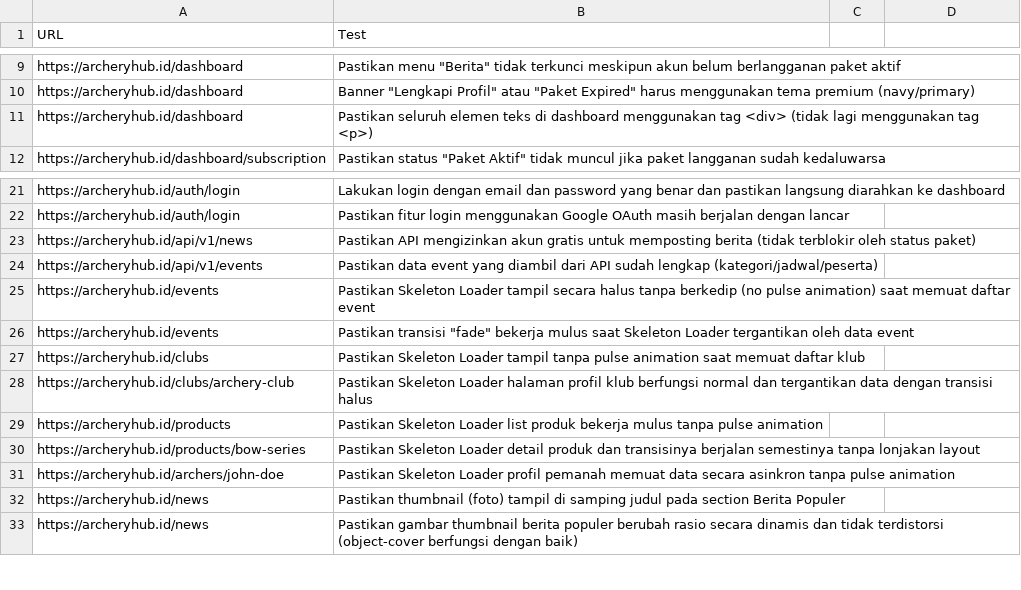
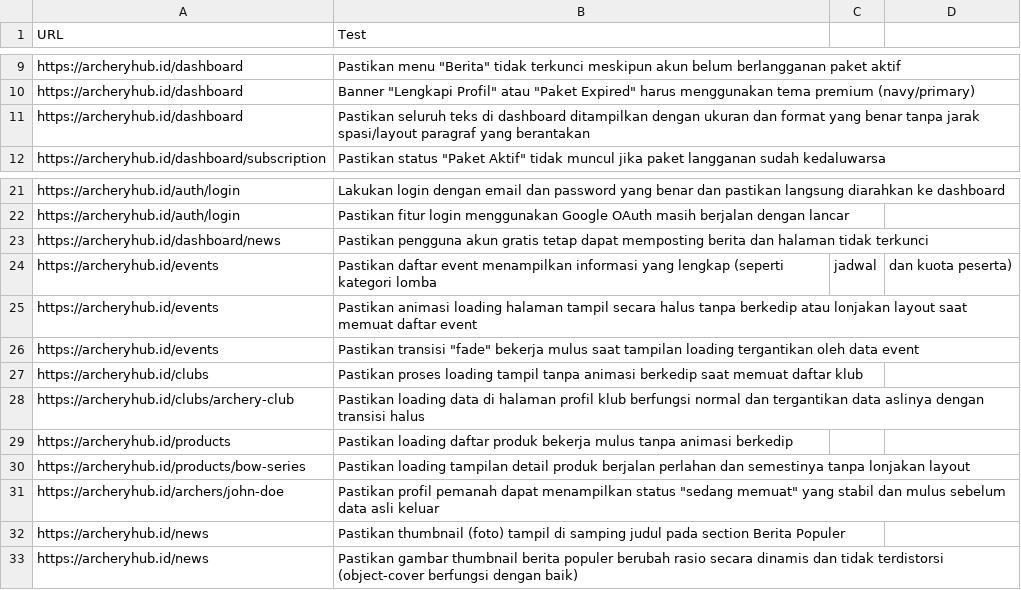
Before and after one commit to ichsanputr/archeryhub-app, a CSV file: qa_test_cases.csv, drawn as a sheet; only a part is shown, gaps mark what is left out; the diff covers the shown part only.

```diff
--- a/qa_test_cases.csv
+++ b/qa_test_cases.csv
@@ -10,3 +10,3 @@ https://archeryhub.id/dashboard,Pastikan menu "Berita" tidak terkunci meskipun a
 https://archeryhub.id/dashboard,Banner "Lengkapi Profil" atau "Paket Expired" harus menggunakan tema premium (navy/primary)
-https://archeryhub.id/dashboard,Pastikan seluruh elemen teks di dashboard menggunakan tag <div> (tidak lagi menggunakan tag <p>)
+https://archeryhub.id/dashboard,Pastikan seluruh teks di dashboard ditampilkan dengan ukuran dan format yang benar tanpa jarak spasi/layout paragraf yang berantakan
 https://archeryhub.id/dashboard/subscription,Pastikan status "Paket Aktif" tidak muncul jika paket langganan sudah kedaluwarsa
@@ -22,11 +22,11 @@ https://archeryhub.id/auth/login,Lakukan login dengan email dan password yang be
 https://archeryhub.id/auth/login,Pastikan fitur login menggunakan Google OAuth masih berjalan dengan lancar
-https://archeryhub.id/api/v1/news,Pastikan API mengizinkan akun gratis untuk memposting berita (tidak terblokir oleh status paket)
-https://archeryhub.id/api/v1/events,Pastikan data event yang diambil dari API sudah lengkap (kategori/jadwal/peserta)
-https://archeryhub.id/events,Pastikan Skeleton Loader tampil secara halus tanpa berkedip (no pulse animation) saat memuat daftar event
-https://archeryhub.id/events,Pastikan transisi "fade" bekerja mulus saat Skeleton Loader tergantikan oleh data event
-https://archeryhub.id/clubs,Pastikan Skeleton Loader tampil tanpa pulse animation saat memuat daftar klub
-https://archeryhub.id/clubs/archery-club,Pastikan Skeleton Loader halaman profil klub berfungsi normal dan tergantikan data dengan transisi halus
-https://archeryhub.id/products,Pastikan Skeleton Loader list produk bekerja mulus tanpa pulse animation
-https://archeryhub.id/products/bow-series,Pastikan Skeleton Loader detail produk dan transisinya berjalan semestinya tanpa lonjakan layout
-https://archeryhub.id/archers/john-doe,Pastikan Skeleton Loader profil pemanah memuat data secara asinkron tanpa pulse animation
+https://archeryhub.id/dashboard/news,Pastikan pengguna akun gratis tetap dapat memposting berita dan halaman tidak terkunci
+https://archeryhub.id/events,Pastikan daftar event menampilkan informasi yang lengkap (seperti kategori lomba, jadwal, dan kuota peserta)
+https://archeryhub.id/events,Pastikan animasi loading halaman tampil secara halus tanpa berkedip atau lonjakan layout saat memuat daftar event
+https://archeryhub.id/events,Pastikan transisi "fade" bekerja mulus saat tampilan loading tergantikan oleh data event
+https://archeryhub.id/clubs,Pastikan proses loading tampil tanpa animasi berkedip saat memuat daftar klub
+https://archeryhub.id/clubs/archery-club,Pastikan loading data di halaman profil klub berfungsi normal dan tergantikan data aslinya dengan transisi halus
+https://archeryhub.id/products,Pastikan loading daftar produk bekerja mulus tanpa animasi berkedip
+https://archeryhub.id/products/bow-series,Pastikan loading tampilan detail produk berjalan perlahan dan semestinya tanpa lonjakan layout
+https://archeryhub.id/archers/john-doe,Pastikan profil pemanah dapat menampilkan status "sedang memuat" yang stabil dan mulus sebelum data asli keluar
 https://archeryhub.id/news,Pastikan thumbnail (foto) tampil di samping judul pada section Berita Populer
```
Also changed, not shown: 28 added rows elsewhere in this file, 3 other files.
